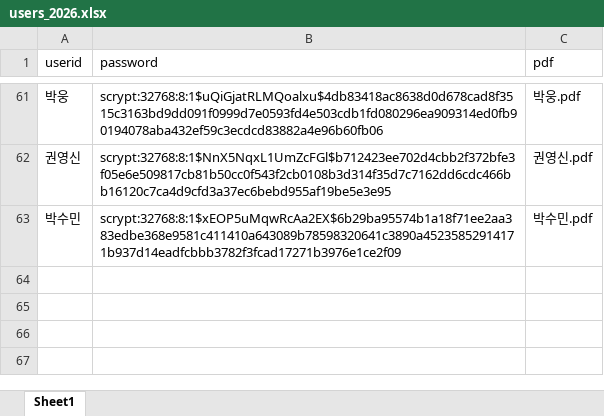
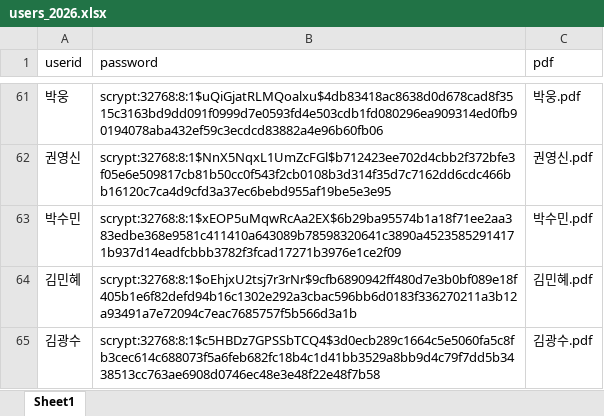
Before and after one commit to smoon0303/pdf-printer, an Excel workbook: users_2026.xlsx, sheet Sheet1, drawn as a sheet; only a part is shown, gaps mark what is left out; values as stored, in another font and other column widths than the file's, no borders; the diff names each change by its address in the sheet, - before the commit and + after, or states it on an @@ line.

```diff
--- a/users_2026.xlsx (sheet Sheet1)
+++ b/users_2026.xlsx (sheet Sheet1)
+row 64: 김민혜 | scrypt:32768:8:1$oEhjxU2tsj7r3rNr$9cfb6890942ff480d7e3b0bf089e18f405b1e6f82defd94b16c1302e292a3cbac596bb6d0183f336270211a3b12a93491a7e72094c7eac7685757f5b566d3a1b | 김민혜.pdf
+row 65: 김광수 | scrypt:32768:8:1$c5HBDz7GPSSbTCQ4$3d0ecb289c1664c5e5060fa5c8fb3cec614c688073f5a6feb682fc18b4c1d41bb3529a8bb9d4c79f7dd5b3438513cc763ae6908d0746ec48e3e48f22e48f7b58 | 김광수.pdf
```
Also changed, not shown: users_2026_backup.xlsx, 2 other files.
